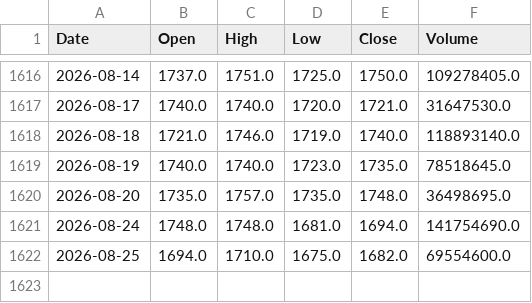
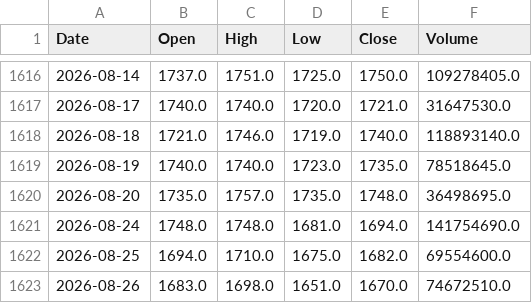
Before and after one commit to AlvinTubtub/pse-stock-price-forecast-v2, a CSV file: backend/data/raw/GLO.csv, drawn as a sheet; only a part is shown, gaps mark what is left out; the diff names each change by its address in the sheet, - before the commit and + after, or states it on an @@ line.

```diff
--- a/backend/data/raw/GLO.csv
+++ b/backend/data/raw/GLO.csv
+row 1623: 2026-08-26 | 1683.0 | 1698.0 | 1651.0 | 1670.0 | 74672510.0
```
Also changed, not shown: backend/data/raw/ALI.csv, backend/data/raw/BPI.csv, 47 other files.
